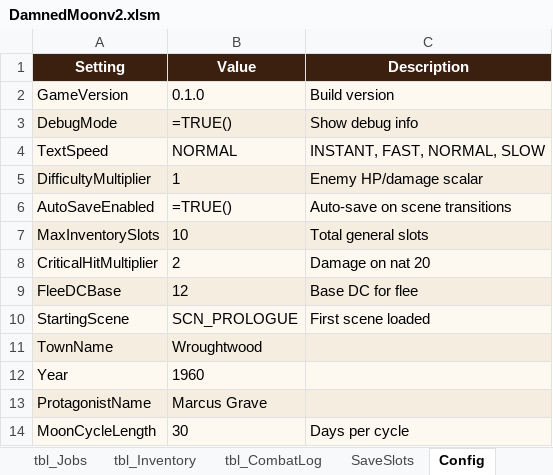
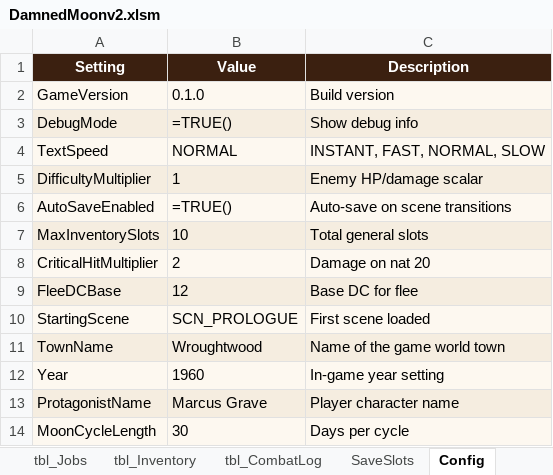
Before and after one commit to gitsanity009/damnedmoon, an Excel workbook: DamnedMoonv2.xlsm, sheet Config, drawn as a sheet; values as stored, in another font and other column widths than the file's, no borders; formulas without a stored value are shown as written; the diff names each change by its address in the sheet, - before the commit and + after, or states it on an @@ line.

```diff
--- a/DamnedMoonv2.xlsm (sheet Config)
+++ b/DamnedMoonv2.xlsm (sheet Config)
-C11 (Description): (empty)
+C11 (Description): Name of the game world town
-C12 (Description): (empty)
+C12 (Description): In-game year setting
-C13 (Description): (empty)
+C13 (Description): Player character name
```
Also changed, not shown: sheet tbl_Flags.
